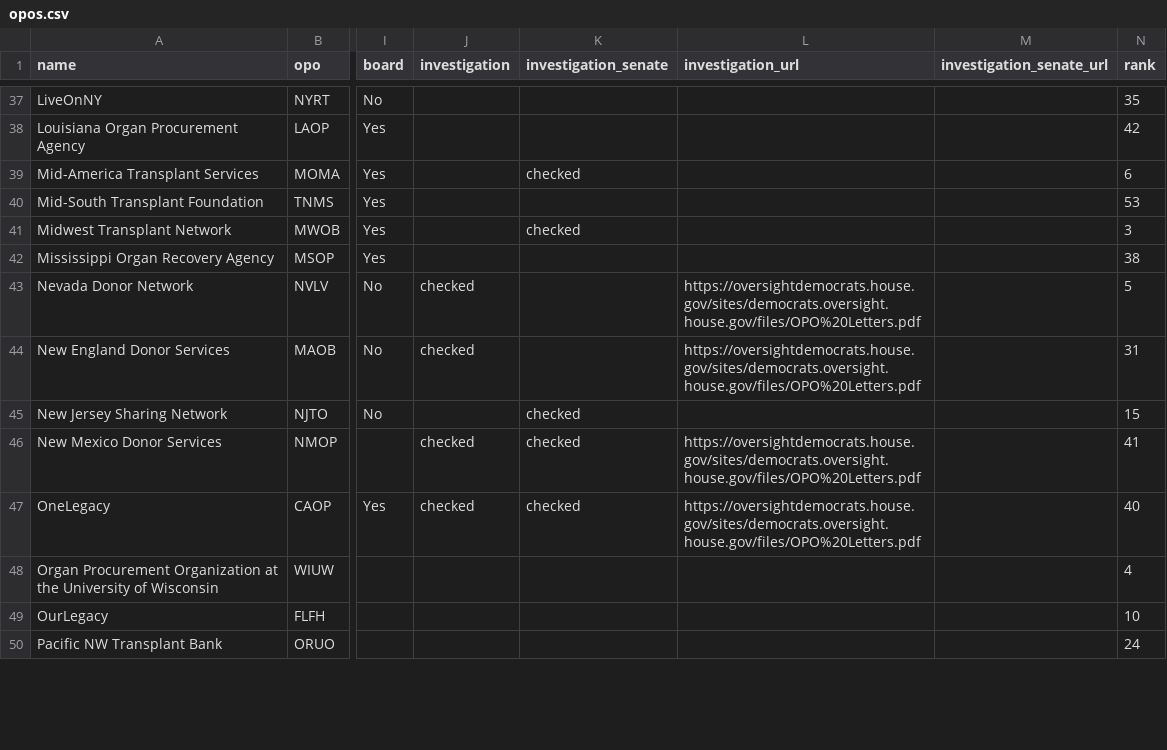
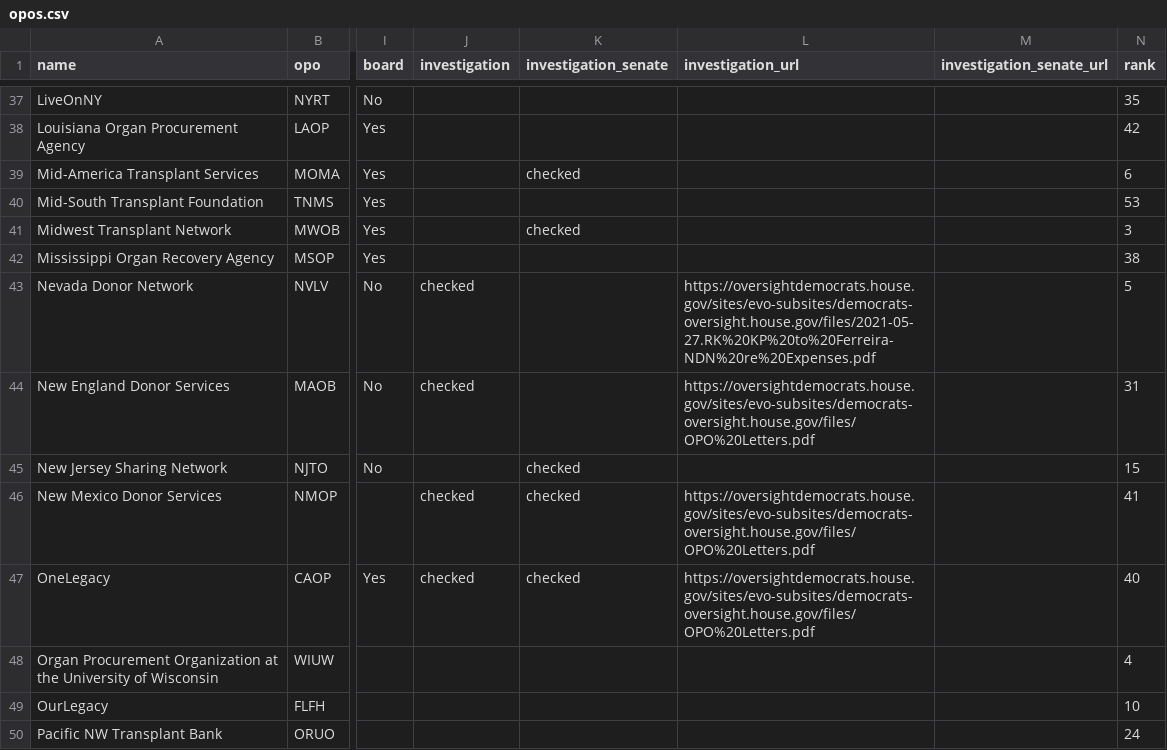
Before and after one commit to organize-org/opo-data, a CSV file: src/data/opos.csv, drawn as a sheet; only a part is shown, gaps mark what is left out; the diff covers the shown part only; the diff names each change by its address in the sheet, - before the commit and + after, or states it on an @@ line.

Commit message:
letter links

```diff
--- a/src/data/opos.csv
+++ b/src/data/opos.csv
-L43 (investigation_url): https://oversightdemocrats.house.gov/sites/democrats.oversight.house.gov/files/OPO%20Letters.pdf
+L43 (investigation_url): https://oversightdemocrats.house.gov/sites/evo-subsites/democrats-oversight.house.gov/files/2021-05-27.RK%20KP%20to%20Ferreira-NDN%20re%20Expenses.pdf
-L44 (investigation_url): https://oversightdemocrats.house.gov/sites/democrats.oversight.house.gov/files/OPO%20Letters.pdf
+L44 (investigation_url): https://oversightdemocrats.house.gov/sites/evo-subsites/democrats-oversight.house.gov/files/OPO%20Letters.pdf
-L46:L47 (investigation_url): https://oversightdemocrats.house.gov/sites/democrats.oversight.house.gov/files/OPO%20Letters.pdf
+L46:L47 (investigation_url): https://oversightdemocrats.house.gov/sites/evo-subsites/democrats-oversight.house.gov/files/OPO%20Letters.pdf
```
Also changed, not shown: 12 edited cells elsewhere in this file.
